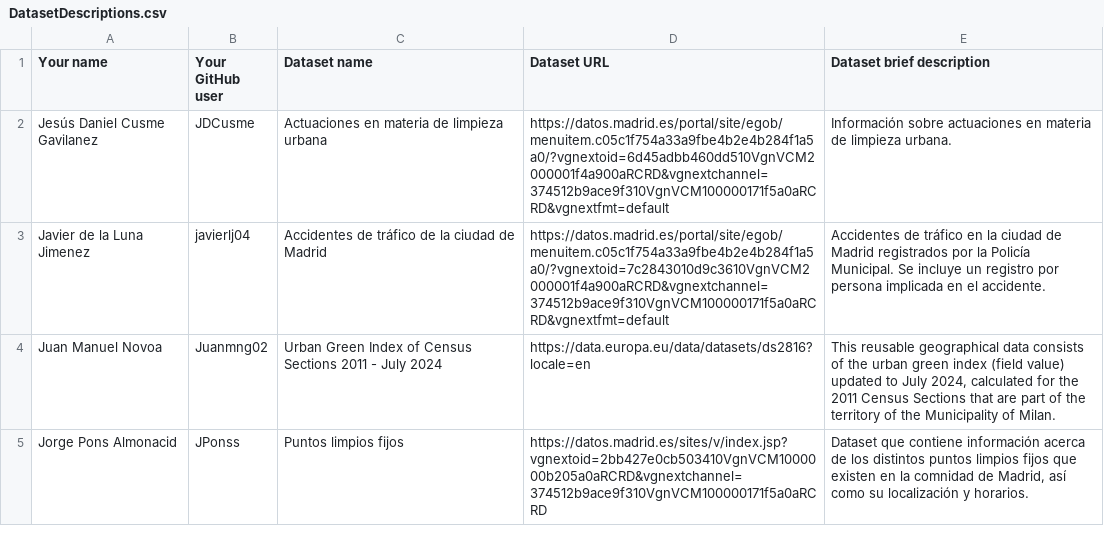
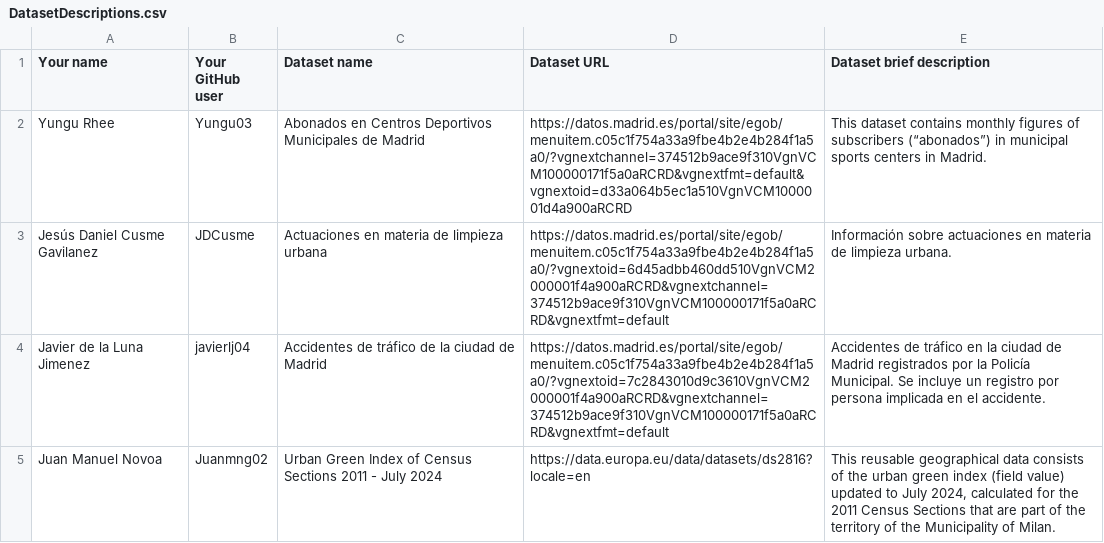
Before and after one commit to yusufmedhat/Curso2025-2026, a CSV file: Assignment1/DatasetDescriptions.csv, drawn as a sheet; only a part is shown; the shorter side is filled out with more unchanged rows; the diff names each change by its address in the sheet, - before the commit and + after, or states it on an @@ line.

Commit message:
Update DatasetDescriptions.csv

```diff
--- a/Assignment1/DatasetDescriptions.csv
+++ b/Assignment1/DatasetDescriptions.csv
+row 2: Yungu Rhee | Yungu03 | Abonados en Centros Deportivos Municipales de Madrid | https://datos.madrid.es/portal/site/egob/menuitem.c05c1f754a33a9fbe4b2e4b284f1a5a0/?vgnextchannel=374512b9ace9f310VgnVCM100000171f5a0aRCRD&vgnextfmt=default&vgnextoid=d33a064b5ec1a510VgnVCM1000001d4a900aRCRD | This dataset contains monthly figures of subscribers (“abonados”) in municipal sports centers in Madrid.
```
